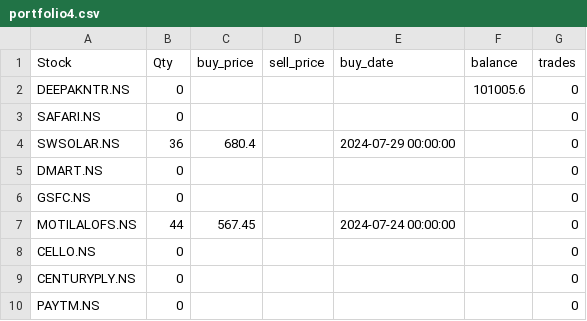
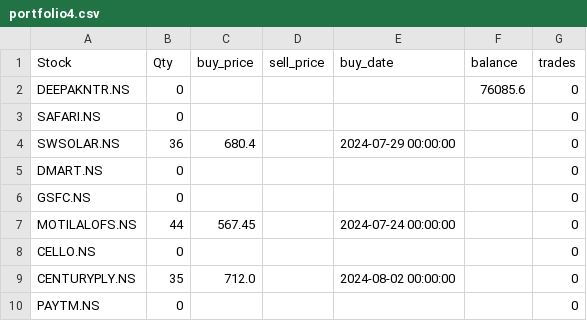
Before and after one commit to ANANTKACHOLIA/portfolio_data, a CSV file: portfolio4.csv, drawn as a sheet.

Commit message:
Replace CSV file

```diff
--- a/portfolio4.csv
+++ b/portfolio4.csv
@@ -1,3 +1,3 @@
 Stock,Qty,buy_price,sell_price,buy_date,balance,trades
-DEEPAKNTR.NS,0,,,,101005.6,0
+DEEPAKNTR.NS,0,,,,76085.6,0
 SAFARI.NS,0,,,,,0
@@ -8,3 +8,3 @@ MOTILALOFS.NS,44,567.45,,2024-07-24 00:00:00,,0
 CELLO.NS,0,,,,,0
-CENTURYPLY.NS,0,,,,,0
+CENTURYPLY.NS,35,712.0,,2024-08-02 00:00:00,,0
 PAYTM.NS,0,,,,,0
```
